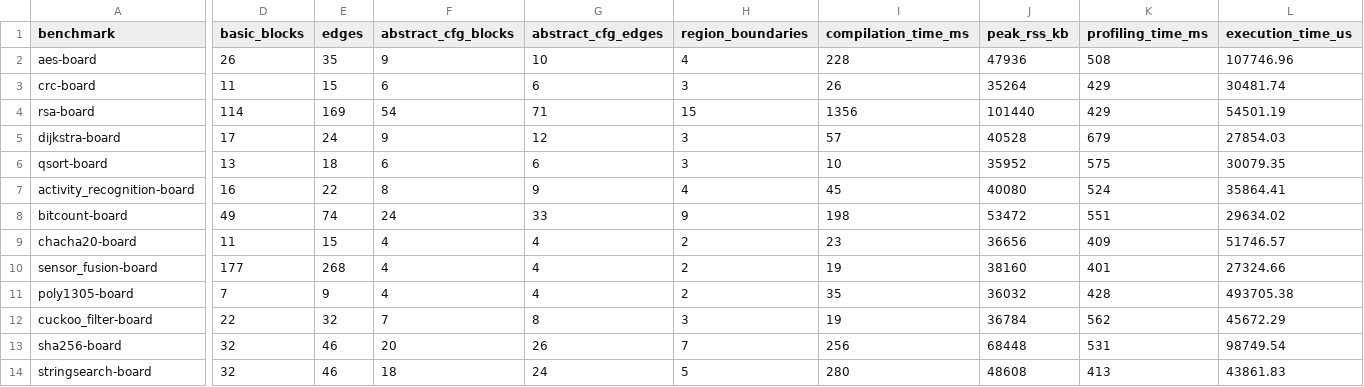
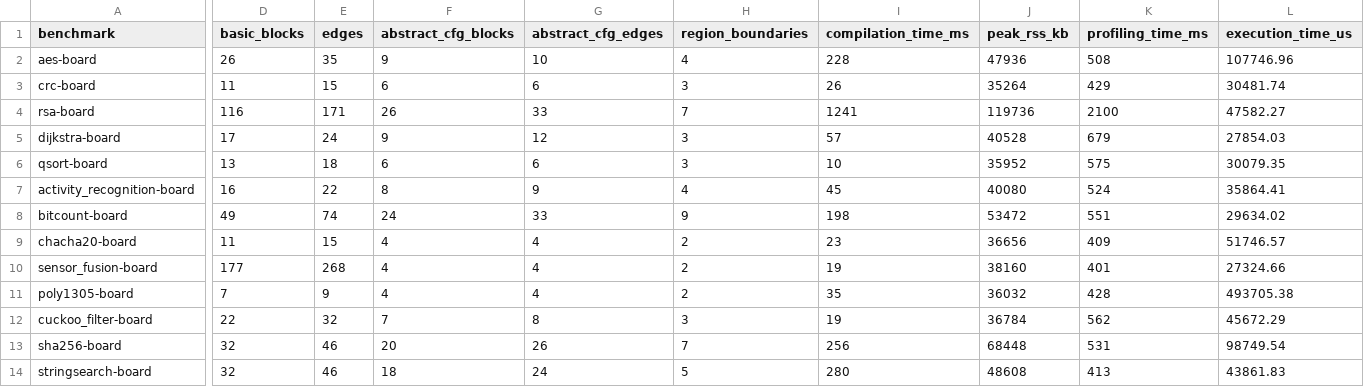
Before and after one commit to byeongjee/bao, a CSV file: results/intermittent/continuous/milp.csv, drawn as a sheet; only a part is shown, gaps mark what is left out; the diff covers the shown part only; the diff names each change by its address in the sheet, - before the commit and + after, or states it on an @@ line.

Commit message:
Re-measure rsa under intermittent power with the current LLVM

```diff
--- a/results/intermittent/continuous/milp.csv
+++ b/results/intermittent/continuous/milp.csv
-D4 (basic_blocks): 114
+D4 (basic_blocks): 116
-E4 (edges): 169
+E4 (edges): 171
-F4 (abstract_cfg_blocks): 54
+F4 (abstract_cfg_blocks): 26
-G4 (abstract_cfg_edges): 71
+G4 (abstract_cfg_edges): 33
-H4 (region_boundaries): 15
+H4 (region_boundaries): 7
-I4 (compilation_time_ms): 1356
+I4 (compilation_time_ms): 1241
-J4 (peak_rss_kb): 101440
+J4 (peak_rss_kb): 119736
-K4 (profiling_time_ms): 429
+K4 (profiling_time_ms): 2100
-L4 (execution_time_us): 54501.19
+L4 (execution_time_us): 47582.27
```
Also changed, not shown: 9 edited cells elsewhere in this file, results/intermittent/continuous/schematic.csv, results/intermittent/decomposition.csv, 10 other files.
